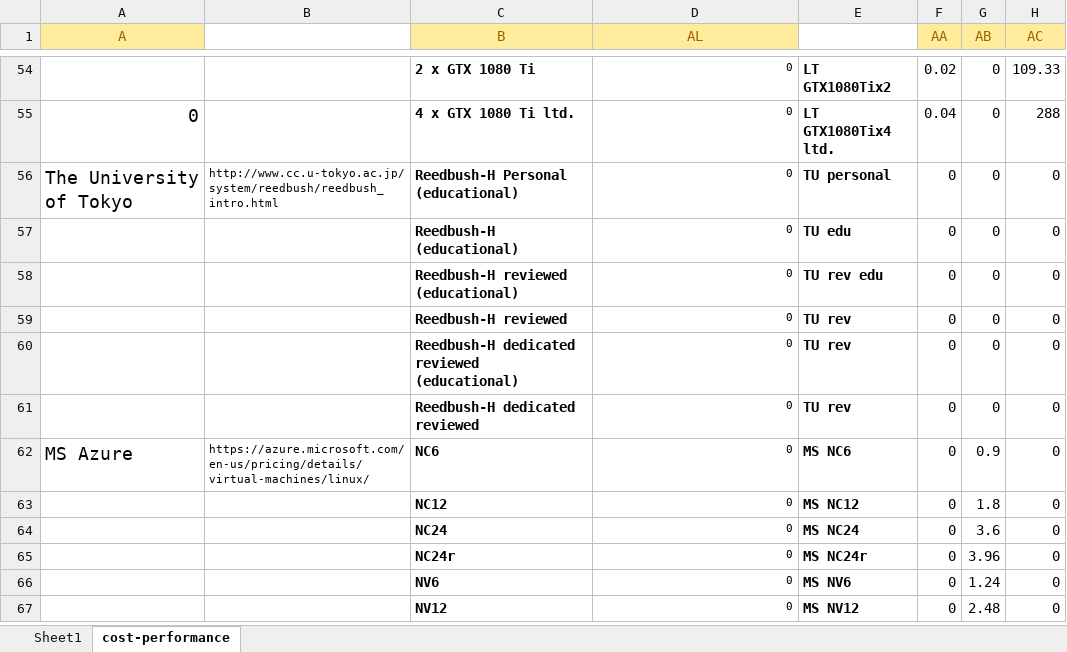
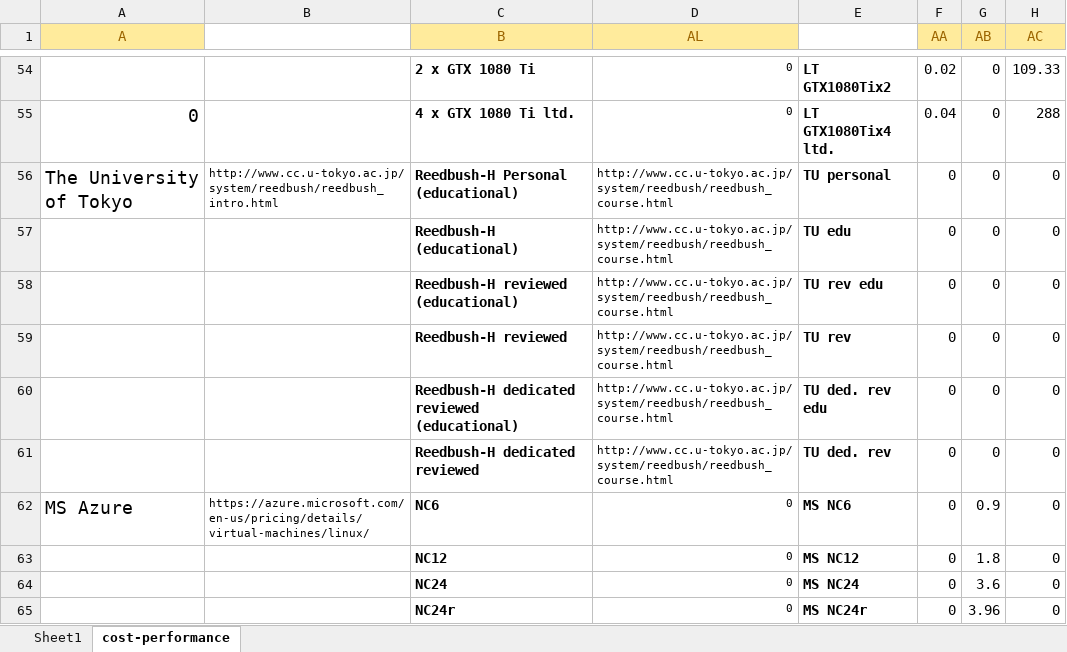
Before and after one commit to pyotr777/cloud_providers, an Excel workbook: Comparison table updated 3.xlsx, sheet cost-performance, drawn as a sheet; only a part is shown, gaps mark what is left out; the shorter side is filled out with more unchanged rows; values as stored, in another font and other column widths than the file's, no borders; conditional formats not drawn; the diff names each change by its address in the sheet, - before the commit and + after, or states it on an @@ line.

Commit message:
Added link for Reedbush-H offers. Changed update date.

```diff
--- a/Comparison table updated 3.xlsx (sheet cost-performance)
+++ b/Comparison table updated 3.xlsx (sheet cost-performance)
-D56:D61 (AL): 0
+D56:D61 (AL): http://www.cc.u-tokyo.ac.jp/system/reedbush/reedbush_course.html
-E60: TU rev
+E60: TU ded. rev edu
-E61: TU rev
+E61: TU ded. rev
```
Also changed, not shown: sheet Sheet1, 4 other files.
